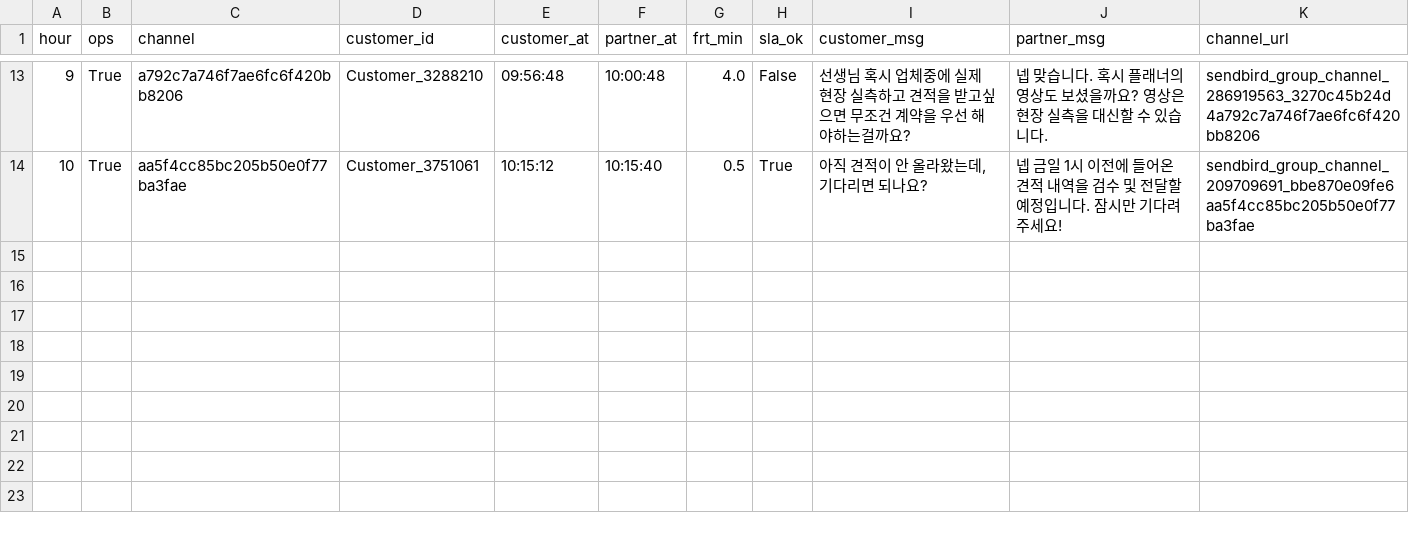
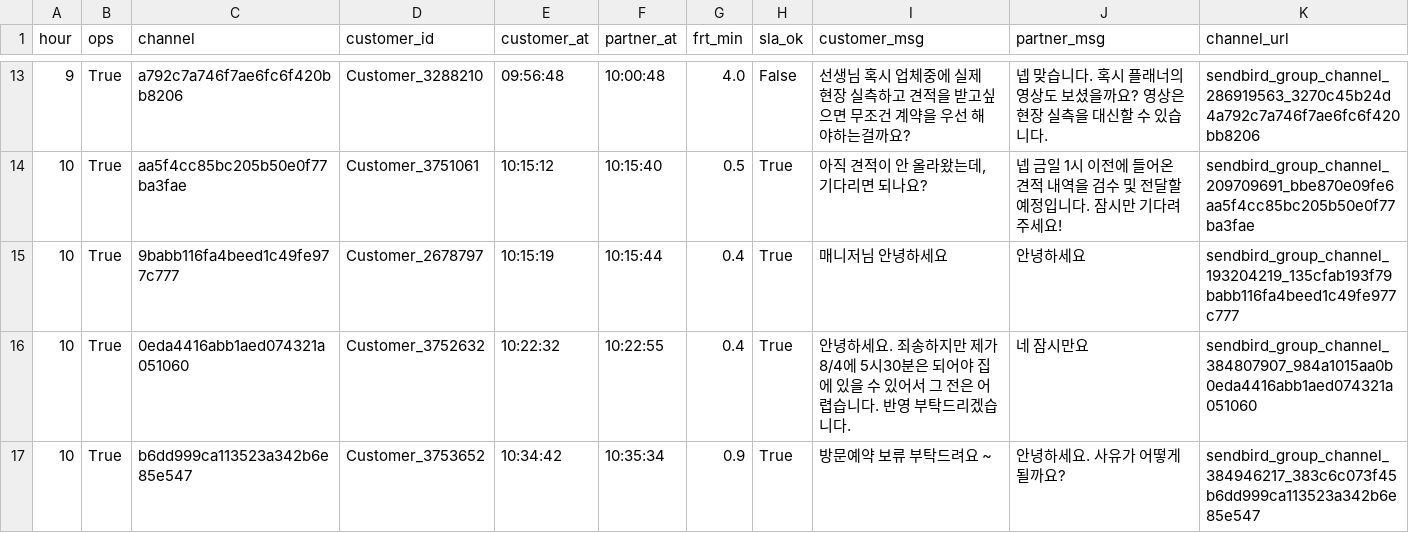
Before and after one commit to miso-cx/moving-by-miso-cx-frt-dashboard, a CSV file: daily/raw/FRT_RAW_20260729.csv, drawn as a sheet; only a part is shown, gaps mark what is left out.

```diff
--- a/daily/raw/FRT_RAW_20260729.csv
+++ b/daily/raw/FRT_RAW_20260729.csv
@@ -14 +14,4 @@
 10,True,aa5f4cc85bc205b50e0f77ba3fae,Customer_3751061,10:15:12,10:15:40,0.5,True,"아직 견적이 안 올라왔는데, 기다리면 되나요?",넵 금일 1시 이전에 들어온 견적 내역을 검수 및 전달할 예정입니다. 잠시만 기다려주세요!,sendbird_group_channel_209709691_bbe870e09fe6aa5f4cc85bc205b50e0f77ba3fae
+10,True,9babb116fa4beed1c49fe977c777,Customer_2678797,10:15:19,10:15:44,0.4,True,매니저님 안녕하세요,안녕하세요,sendbird_group_channel_193204219_135cfab193f79babb116fa4beed1c49fe977c777
+10,True,0eda4416abb1aed074321a051060,Customer_3752632,10:22:32,10:22:55,0.4,True,안녕하세요. 죄송하지만 제가 8/4에 5시30분은 되어야 집에 있을 수 있어서 그 전은 어렵습니다. 반영 부탁드리겠습니다.,네 잠시만요,sendbird_group_channel_384807907_984a1015aa0b0eda4416abb1aed074321a051060
+10,True,b6dd999ca113523a342b6e85e547,Customer_3753652,10:34:42,10:35:34,0.9,True,방문예약  보류 부탁드려요 ~,안녕하세요. 사유가 어떻게 될까요?,sendbird_group_channel_384946217_383c6c073f45b6dd999ca113523a342b6e85e547
```
Also changed, not shown: 1 other file.
